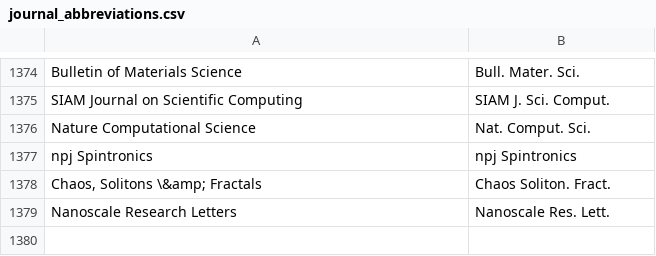
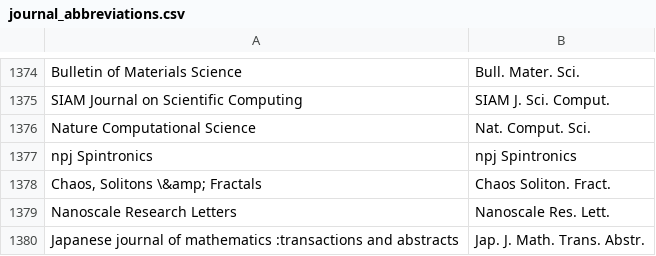
Before and after one commit to TopoMatter/bib_maker, a CSV file: journal_abbreviations.csv, drawn as a sheet; only a part is shown, gaps mark what is left out.

Commit message:
add more abbrevs

```diff
--- a/journal_abbreviations.csv
+++ b/journal_abbreviations.csv
@@ -1379 +1379,2 @@
 "Nanoscale Research Letters","Nanoscale Res. Lett."
+"Japanese journal of mathematics :transactions and abstracts","Jap. J. Math. Trans. Abstr."
```
